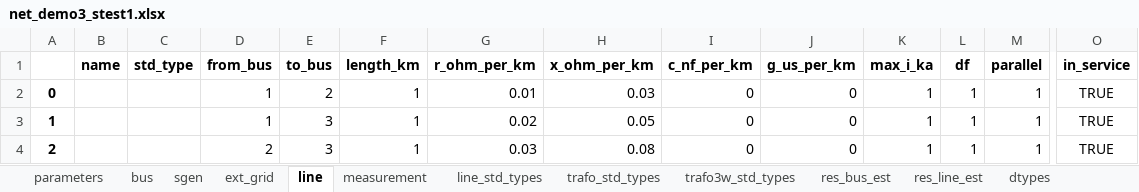
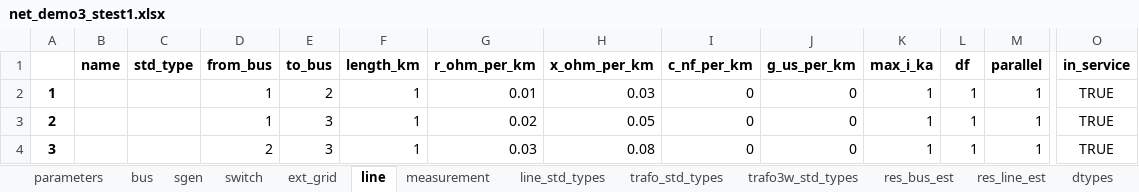
Before and after one commit to AzamatIlyasov/pandafp, an Excel workbook: net_demo3_stest1.xlsx, sheet line, drawn as a sheet; only a part is shown, gaps mark what is left out; values as stored, in another font and other column widths than the file's, no borders; removed rows and columns are numbered as before the commit, all else as after; rows hold the shown columns only; the diff names each change by its address in the sheet, - before the commit and + after, or states it on an @@ line.

```diff
--- a/net_demo3_stest1.xlsx (sheet line)
+++ b/net_demo3_stest1.xlsx (sheet line)
+sheet tab: switch
-row 2: 0 |  |  | 1 | 2 | 1 | 0.01 | 0.03 | 0 | 0 | 1 | 1 | 1 | TRUE
-E2 (to_bus): 3
+E2 (to_bus): 2
-G2 (r_ohm_per_km): 0.02
+G2 (r_ohm_per_km): 0.01
-H2 (x_ohm_per_km): 0.05
+H2 (x_ohm_per_km): 0.03
-D3 (from_bus): 2
+D3 (from_bus): 1
-G3 (r_ohm_per_km): 0.03
+G3 (r_ohm_per_km): 0.02
-H3 (x_ohm_per_km): 0.08
+H3 (x_ohm_per_km): 0.05
+row 4: 3 |  |  | 2 | 3 | 1 | 0.03 | 0.08 | 0 | 0 | 1 | 1 | 1 | TRUE
```
Also changed, not shown: sheet dtypes, sheet measurement, sheet res_line_est, demo/WACS/wacs_new1.xlsx, demo/WACS/wacs_new1_result_est1.xlsx, 6 other files.
